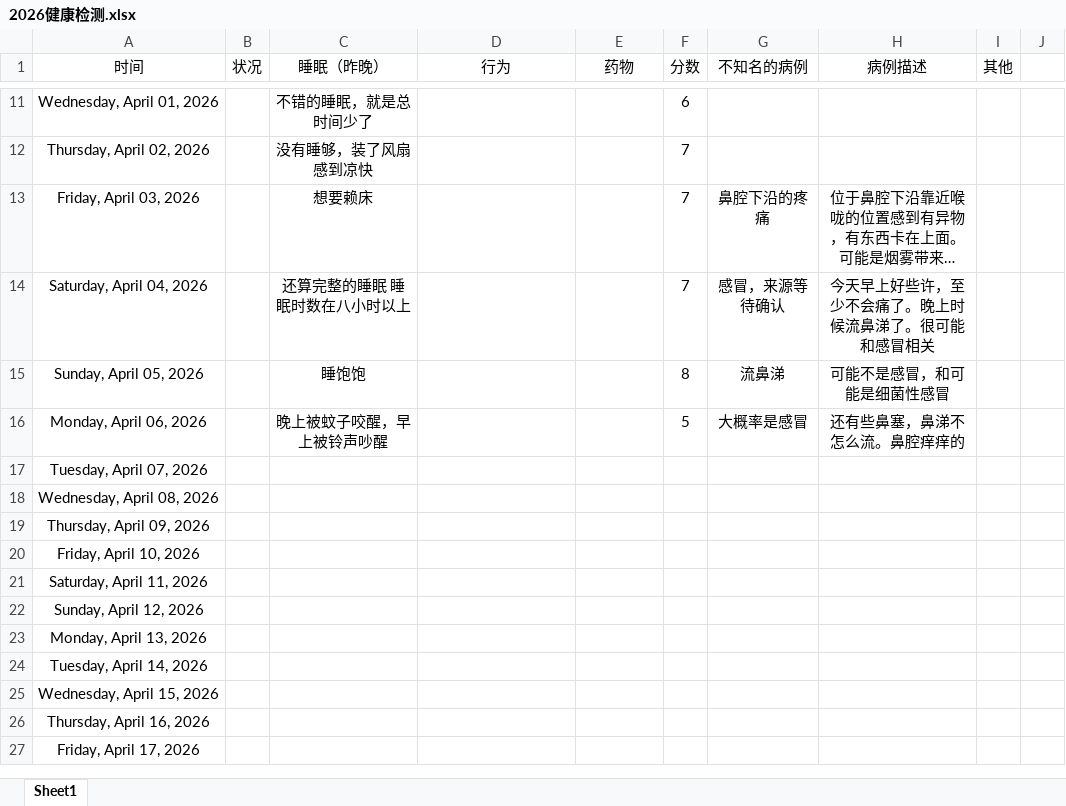
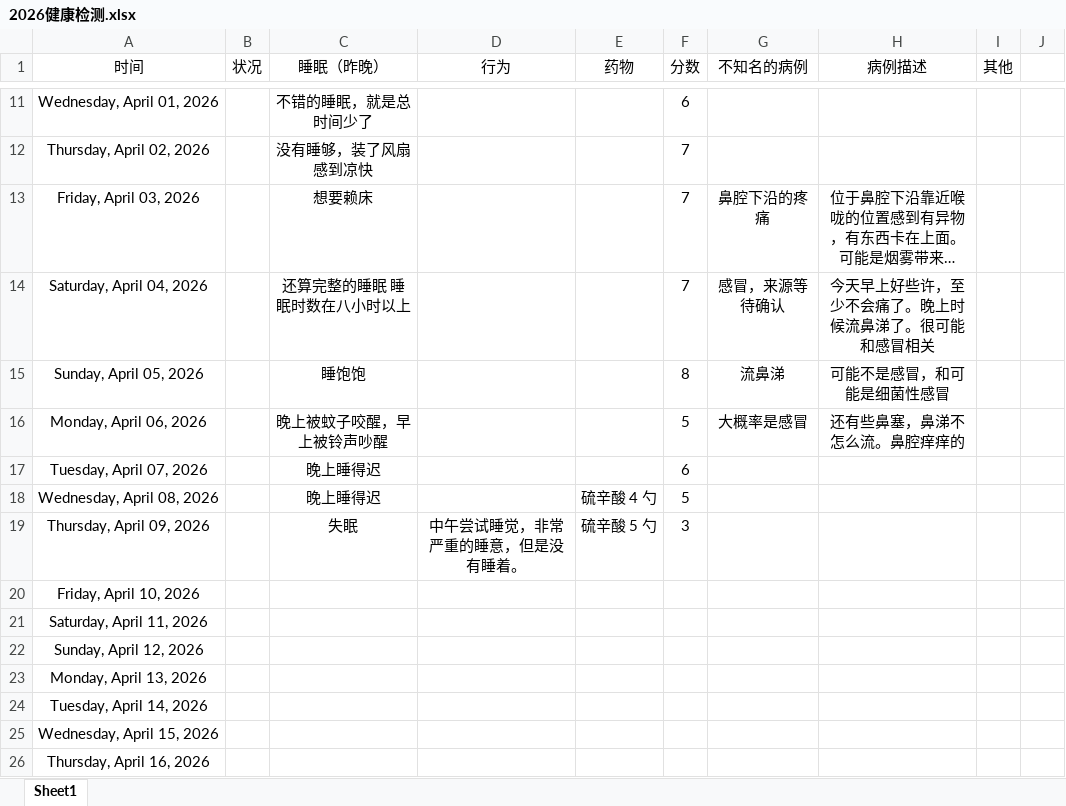
Before and after one commit to Camellia895/Camellia895.github.io, an Excel workbook: docs/表账/2026/2026健康检测.xlsx, sheet Sheet1, drawn as a sheet; only a part is shown, gaps mark what is left out; the shorter side is filled out with more unchanged rows; long unchanged cells end in …; values as stored, in another font and other column widths than the file's, no borders; table styles not drawn; the diff names each change by its address in the sheet, - before the commit and + after, or states it on an @@ line.

```diff
--- a/docs/表账/2026/2026健康检测.xlsx (sheet Sheet1)
+++ b/docs/表账/2026/2026健康检测.xlsx (sheet Sheet1)
-C17:C18 (睡眠（昨晚）): (empty)
+C17:C18 (睡眠（昨晚）): 晚上睡得迟
-F17 (分数): (empty)
+F17 (分数): 6
-E18 (药物): (empty)
+E18 (药物): 硫辛酸 4 勺
-F18 (分数): (empty)
+F18 (分数): 5
-C19 (睡眠（昨晚）): (empty)
+C19 (睡眠（昨晚）): 失眠
-D19 (行为): (empty)
+D19 (行为): 中午尝试睡觉，非常严重的睡意，但是没有睡着。
-E19 (药物): (empty)
+E19 (药物): 硫辛酸 5 勺
-F19 (分数): (empty)
+F19 (分数): 3
```
Also changed, not shown: docs/表账/2026/2026预算收支报表.xlsx, 1 other file.
